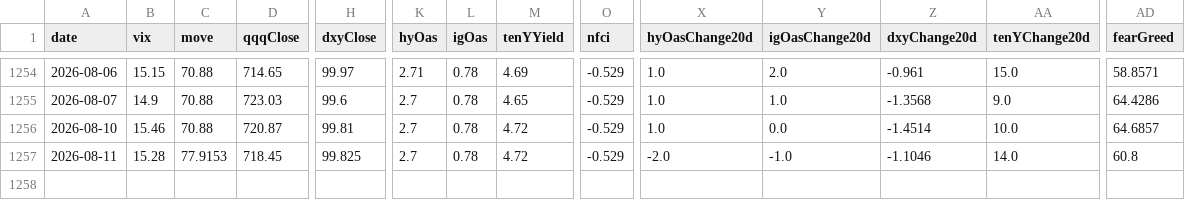
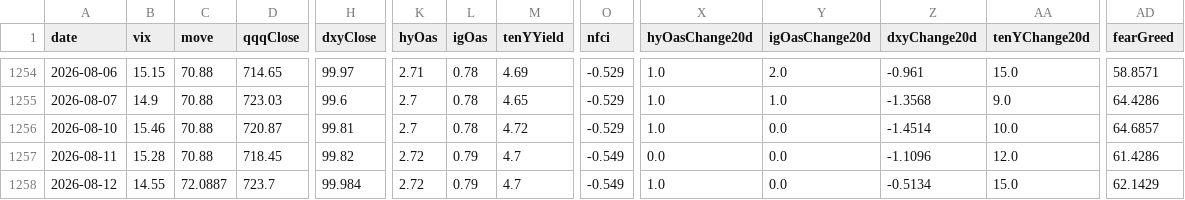
Before and after one commit to Kohaningithub/market-regime-dashboard, a CSV file: data/allocation_signal_history.csv, drawn as a sheet; only a part is shown, gaps mark what is left out; rows hold the shown columns only; the diff names each change by its address in the sheet, - before the commit and + after, or states it on an @@ line.

```diff
--- a/data/allocation_signal_history.csv
+++ b/data/allocation_signal_history.csv
-C1257 (move): 77.9153
+C1257 (move): 70.88
-H1257 (dxyClose): 99.825
+H1257 (dxyClose): 99.82
-K1257 (hyOas): 2.7
+K1257 (hyOas): 2.72
-L1257 (igOas): 0.78
+L1257 (igOas): 0.79
-M1257 (tenYYield): 4.72
+M1257 (tenYYield): 4.7
-O1257 (nfci): -0.529
+O1257 (nfci): -0.549
-X1257 (hyOasChange20d): -2.0
+X1257 (hyOasChange20d): 0.0
-Y1257 (igOasChange20d): -1.0
+Y1257 (igOasChange20d): 0.0
-Z1257 (dxyChange20d): -1.1046
+Z1257 (dxyChange20d): -1.1096
-AA1257 (tenYChange20d): 14.0
+AA1257 (tenYChange20d): 12.0
-AD1257 (fearGreed): 60.8
+AD1257 (fearGreed): 61.4286
+row 1258: 2026-08-12 | 14.55 | 72.0887 | 723.7 | 99.984 | 2.72 | 0.79 | 4.7 | -0.549 | 1.0 | 0.0 | -0.5134 | 15.0 | 62.1429
```
Also changed, not shown: data/regime_model_history_5y.csv, 8 other files.
